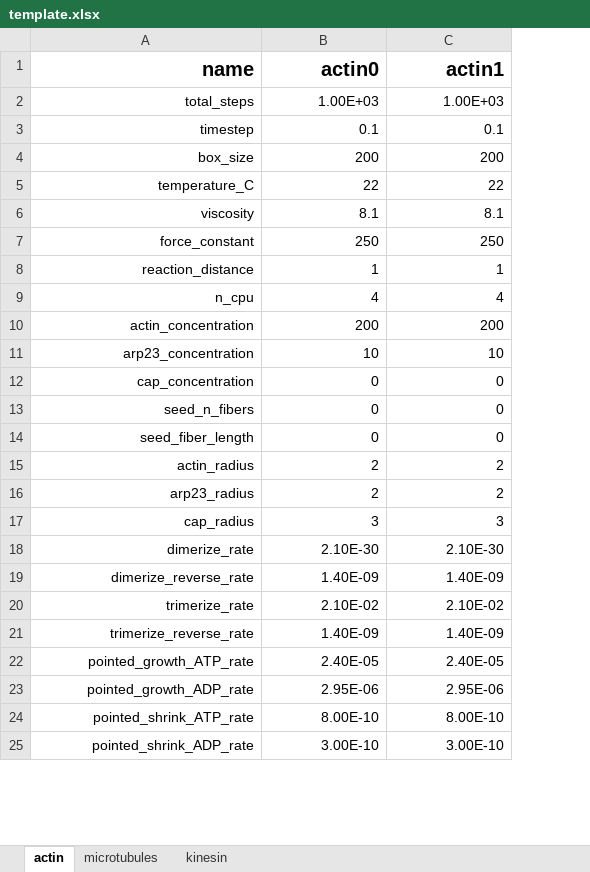
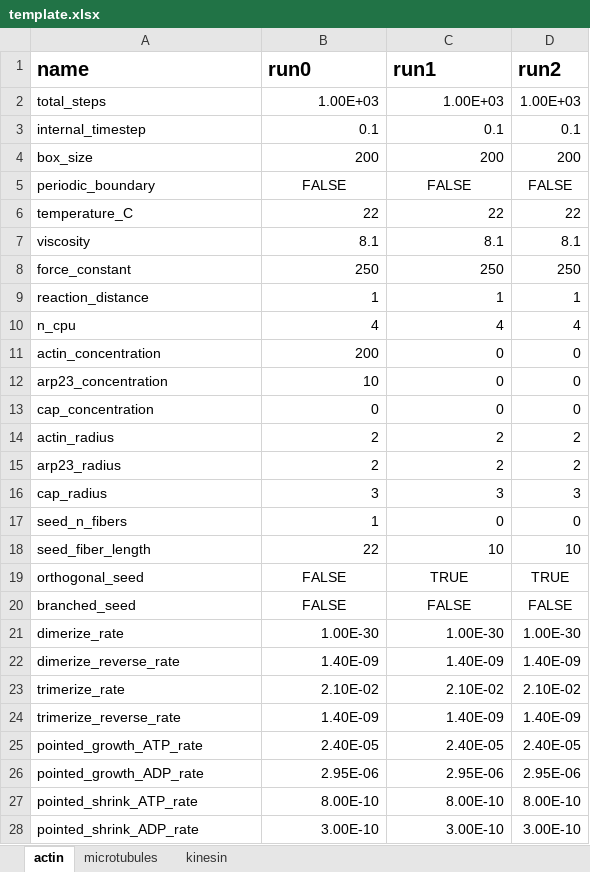
Before and after one commit to simularium/simularium-models-util, an Excel workbook: examples/post_processing/template.xlsx, sheet actin, drawn as a sheet; only a part is shown; values as stored, in another font and other column widths than the file's, no borders; removed rows and columns are numbered as before the commit, all else as after; the diff covers the shown part only; the diff names each change by its address in the sheet, - before the commit and + after, or states it on an @@ line.

```diff
--- a/examples/post_processing/template.xlsx (sheet actin)
+++ b/examples/post_processing/template.xlsx (sheet actin)
+column D (run2), rows 2-4: 1.00E+03 | 0.1 | 200; rows 6-16: 22 | 8.1 | 250 | 1 | 4 | 0 | 0 | 0 | 2 | 2 | 3; rows 21-28: 1.00E-30 | 1.40E-09 | 2.10E-02 | 1.40E-09 | 2.40E-05 | 2.95E-06 | 8.00E-10 | 3.00E-10
-A1:C1 alignment: right
+A1:C1 alignment: left
-B1: actin0
+B1: run0
-C1: actin1
+C1: run1
-A2:A4 alignment: right
+A2:A4 alignment: left
-A3 (name): timestep
+A3 (name): internal_timestep
+row 5: periodic_boundary | FALSE | FALSE | FALSE
-A6:A13 alignment: right
+A6:A13 alignment: left
-C11 (run1): 200
+C11 (run1): 0
-C12 (run1): 10
+C12 (run1): 0
-row 13: seed_n_fibers | 0 | 0
-row 14: seed_fiber_length | 0 | 0
-A14:A16 alignment: right
+A14:A16 alignment: left
+row 17: seed_n_fibers | 1 | 0 | 0
+row 18: seed_fiber_length | 22 | 10 | 10
+row 19: orthogonal_seed | FALSE | TRUE | TRUE
+row 20: branched_seed | FALSE | FALSE | FALSE
-A21:A28 alignment: right
+A21:A28 alignment: left
-B21 (run0): 2.10E-30
+B21 (run0): 1.00E-30
-C21 (run1): 2.10E-30
+C21 (run1): 1.00E-30
```
Also changed, not shown: 11 added rows, 19 edited cells and cell formats elsewhere in this sheet, formulas that keep their value, 4 other files.
